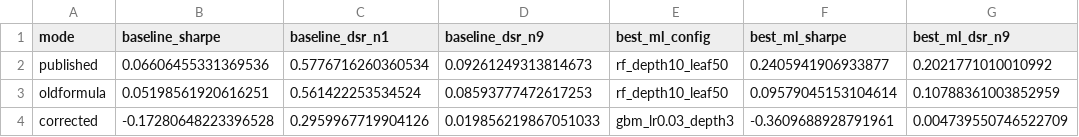
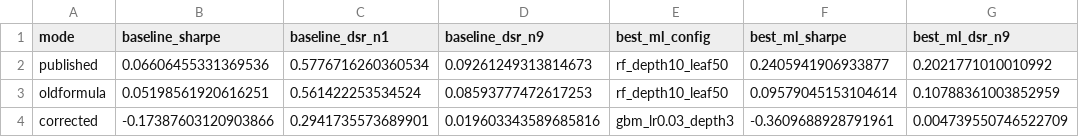
Before and after one commit to robbasnet14/ml-vs-linear-factors, a CSV file: results/correction/tables/summary.csv, drawn as a sheet; only a part is shown; the diff names each change by its address in the sheet, - before the commit and + after, or states it on an @@ line.

```diff
--- a/results/correction/tables/summary.csv
+++ b/results/correction/tables/summary.csv
-B4 (baseline_sharpe): -0.17280648223396528
+B4 (baseline_sharpe): -0.17387603120903866
-C4 (baseline_dsr_n1): 0.2959967719904126
+C4 (baseline_dsr_n1): 0.2941735573689901
-D4 (baseline_dsr_n9): 0.019856219867051033
+D4 (baseline_dsr_n9): 0.019603343589685816
```
Also changed, not shown: results/correction/corrected/oos_net_returns.csv, results/correction/tables/per_fold.csv, 4 other files.
